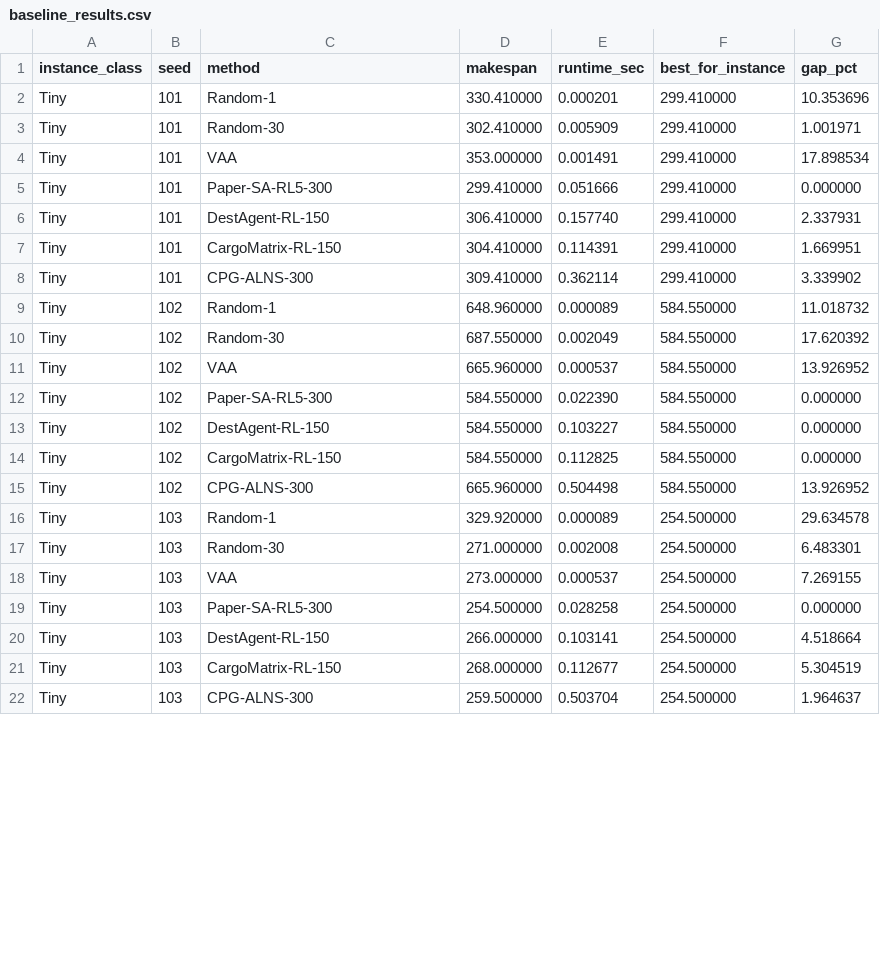
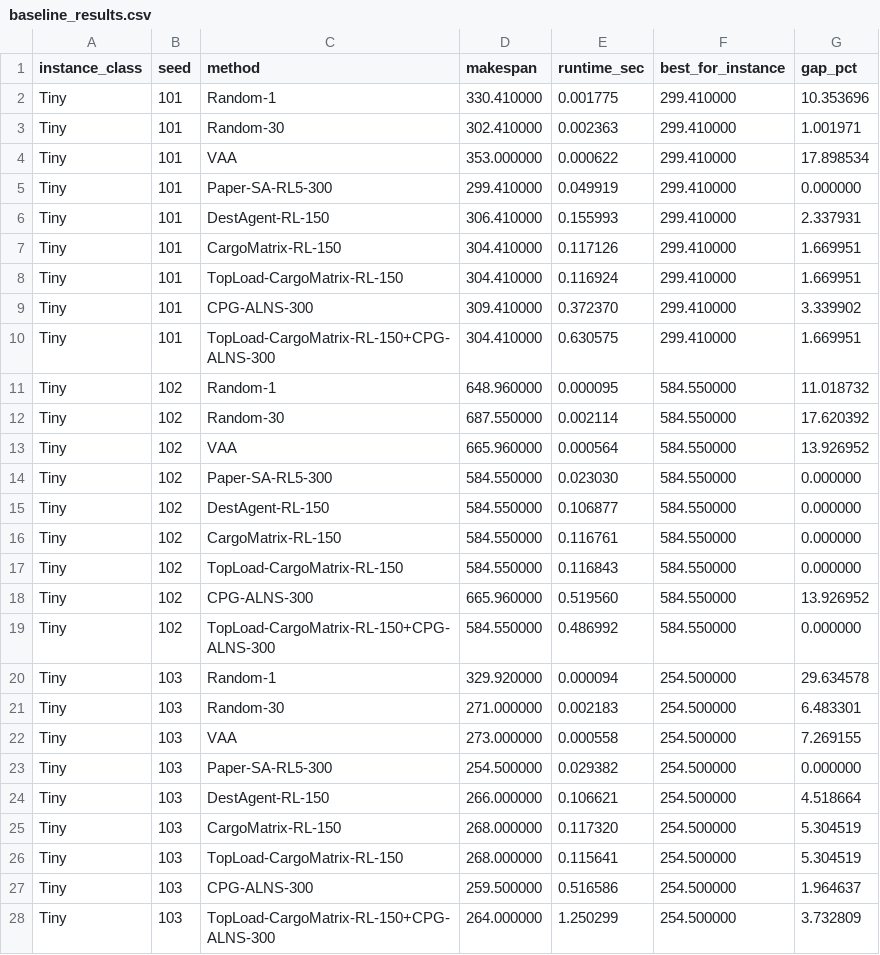
Before and after one commit to znxkznxk1030/CPG-RL-ALNS, a CSV file: outputs/baseline_results.csv, drawn as a sheet; only a part is shown; the diff covers the shown part only.

```diff
--- a/outputs/baseline_results.csv
+++ b/outputs/baseline_results.csv
@@ -1,22 +1,28 @@
 instance_class,seed,method,makespan,runtime_sec,best_for_instance,gap_pct
-Tiny,101,Random-1,330.410000,0.000201,299.410000,10.353696
-Tiny,101,Random-30,302.410000,0.005909,299.410000,1.001971
-Tiny,101,VAA,353.000000,0.001491,299.410000,17.898534
-Tiny,101,Paper-SA-RL5-300,299.410000,0.051666,299.410000,0.000000
-Tiny,101,DestAgent-RL-150,306.410000,0.157740,299.410000,2.337931
-Tiny,101,CargoMatrix-RL-150,304.410000,0.114391,299.410000,1.669951
-Tiny,101,CPG-ALNS-300,309.410000,0.362114,299.410000,3.339902
-Tiny,102,Random-1,648.960000,0.000089,584.550000,11.018732
-Tiny,102,Random-30,687.550000,0.002049,584.550000,17.620392
-Tiny,102,VAA,665.960000,0.000537,584.550000,13.926952
-Tiny,102,Paper-SA-RL5-300,584.550000,0.022390,584.550000,0.000000
-Tiny,102,DestAgent-RL-150,584.550000,0.103227,584.550000,0.000000
-Tiny,102,CargoMatrix-RL-150,584.550000,0.112825,584.550000,0.000000
-Tiny,102,CPG-ALNS-300,665.960000,0.504498,584.550000,13.926952
-Tiny,103,Random-1,329.920000,0.000089,254.500000,29.634578
-Tiny,103,Random-30,271.000000,0.002008,254.500000,6.483301
-Tiny,103,VAA,273.000000,0.000537,254.500000,7.269155
-Tiny,103,Paper-SA-RL5-300,254.500000,0.028258,254.500000,0.000000
-Tiny,103,DestAgent-RL-150,266.000000,0.103141,254.500000,4.518664
-Tiny,103,CargoMatrix-RL-150,268.000000,0.112677,254.500000,5.304519
-Tiny,103,CPG-ALNS-300,259.500000,0.503704,254.500000,1.964637
+Tiny,101,Random-1,330.410000,0.001775,299.410000,10.353696
+Tiny,101,Random-30,302.410000,0.002363,299.410000,1.001971
+Tiny,101,VAA,353.000000,0.000622,299.410000,17.898534
+Tiny,101,Paper-SA-RL5-300,299.410000,0.049919,299.410000,0.000000
+Tiny,101,DestAgent-RL-150,306.410000,0.155993,299.410000,2.337931
+Tiny,101,CargoMatrix-RL-150,304.410000,0.117126,299.410000,1.669951
+Tiny,101,TopLoad-CargoMatrix-RL-150,304.410000,0.116924,299.410000,1.669951
+Tiny,101,CPG-ALNS-300,309.410000,0.372370,299.410000,3.339902
+Tiny,101,TopLoad-CargoMatrix-RL-150+CPG-ALNS-300,304.410000,0.630575,299.410000,1.669951
+Tiny,102,Random-1,648.960000,0.000095,584.550000,11.018732
+Tiny,102,Random-30,687.550000,0.002114,584.550000,17.620392
+Tiny,102,VAA,665.960000,0.000564,584.550000,13.926952
+Tiny,102,Paper-SA-RL5-300,584.550000,0.023030,584.550000,0.000000
+Tiny,102,DestAgent-RL-150,584.550000,0.106877,584.550000,0.000000
+Tiny,102,CargoMatrix-RL-150,584.550000,0.116761,584.550000,0.000000
+Tiny,102,TopLoad-CargoMatrix-RL-150,584.550000,0.116843,584.550000,0.000000
+Tiny,102,CPG-ALNS-300,665.960000,0.519560,584.550000,13.926952
+Tiny,102,TopLoad-CargoMatrix-RL-150+CPG-ALNS-300,584.550000,0.486992,584.550000,0.000000
+Tiny,103,Random-1,329.920000,0.000094,254.500000,29.634578
+Tiny,103,Random-30,271.000000,0.002183,254.500000,6.483301
+Tiny,103,VAA,273.000000,0.000558,254.500000,7.269155
+Tiny,103,Paper-SA-RL5-300,254.500000,0.029382,254.500000,0.000000
+Tiny,103,DestAgent-RL-150,266.000000,0.106621,254.500000,4.518664
+Tiny,103,CargoMatrix-RL-150,268.000000,0.117320,254.500000,5.304519
+Tiny,103,TopLoad-CargoMatrix-RL-150,268.000000,0.115641,254.500000,5.304519
+Tiny,103,CPG-ALNS-300,259.500000,0.516586,254.500000,1.964637
+Tiny,103,TopLoad-CargoMatrix-RL-150+CPG-ALNS-300,264.000000,1.250299,254.500000,3.732809
```
Also changed, not shown: 12 added rows and 42 edited cells elsewhere in this file, 11 other files.
